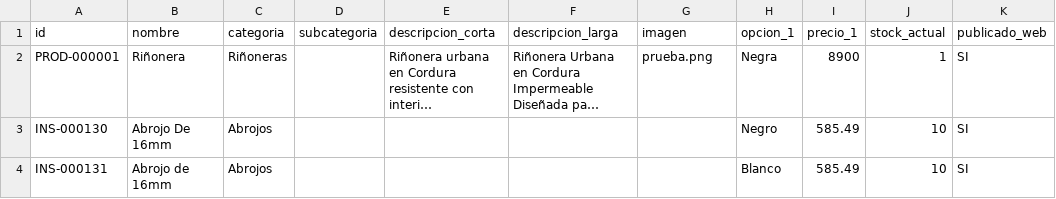
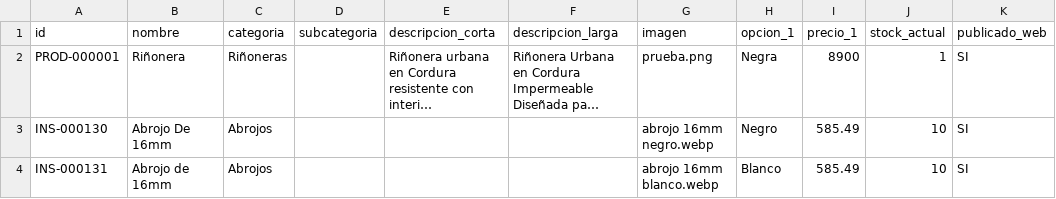
Before and after one commit to tiendadharani/FerAtelier, a CSV file: data/CatalogoWeb_FER.csv, drawn as a sheet; only a part is shown; long unchanged cells end in …; the diff covers the shown part only; the diff names each change by its address in the sheet, - before the commit and + after, or states it on an @@ line.

Commit message:
Add files via upload

```diff
--- a/data/CatalogoWeb_FER.csv
+++ b/data/CatalogoWeb_FER.csv
-G3 (imagen): (empty)
+G3 (imagen): abrojo 16mm negro.webp
-G4 (imagen): (empty)
+G4 (imagen): abrojo 16mm blanco.webp
```
Also changed, not shown: 13 edited cells elsewhere in this file.
